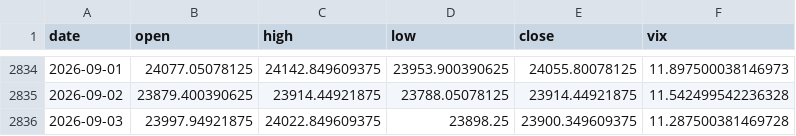
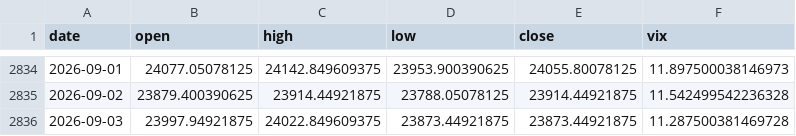
Before and after one commit to pravindev666/SpreadGuard-V24-Algorithmic-Nifty-Options-Engine, a CSV file: data/nifty_daily.csv, drawn as a sheet; only a part is shown, gaps mark what is left out.

```diff
--- a/data/nifty_daily.csv
+++ b/data/nifty_daily.csv
@@ -2835,2 +2835,2 @@ date,open,high,low,close,vix
 2026-09-02,23879.400390625,23914.44921875,23788.05078125,23914.44921875,11.542499542236328
-2026-09-03,23997.94921875,24022.849609375,23898.25,23900.349609375,11.287500381469728
+2026-09-03,23997.94921875,24022.849609375,23873.44921875,23873.44921875,11.287500381469728
```
Also changed, not shown: 2 other files.
